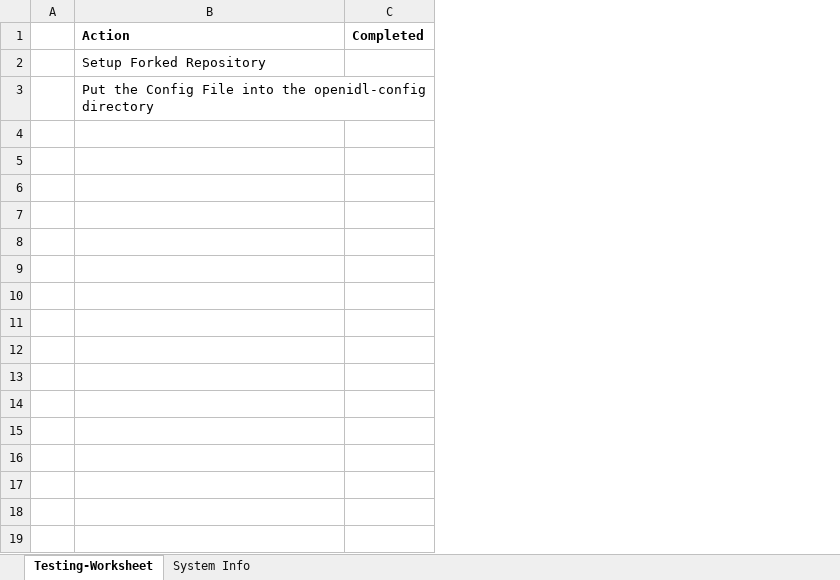
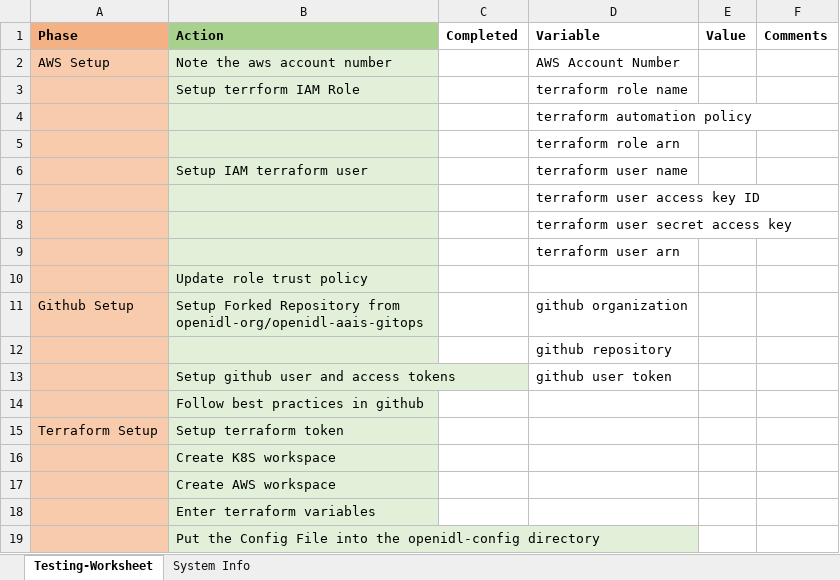
Before and after one commit to senofi/documentation, an Excel workbook: docs/source/IaC-Jenkins-Worksheet.xlsx, sheet Testing-Worksheet, drawn as a sheet; values as stored, in another font and other column widths than the file's, no borders; removed rows and columns are numbered as before the commit, all else as after; the diff names each change by its address in the sheet, - before the commit and + after, or states it on an @@ line.

Commit message:
update iac worksheet

```diff
--- a/docs/source/IaC-Jenkins-Worksheet.xlsx (sheet Testing-Worksheet)
+++ b/docs/source/IaC-Jenkins-Worksheet.xlsx (sheet Testing-Worksheet)
-column A, empty
+column A (Phase), row 2: AWS Setup
+column D (Variable), row 2: AWS Account Number
+column E (Value), empty
+column F (Comments), empty
-B1 fill: none
+B1 fill: #A9D18E
-B2 (Action): Setup Forked Repository
+B2 (Action): Note the aws account number
-B2 fill: none
+B2 fill: #E2F0D9
+row 3:  | Setup terrform IAM Role |  | terraform role name
+row 4:  |  |  | terraform automation policy
+row 5:  |  |  | terraform role arn
+row 6:  | Setup IAM terraform user |  | terraform user name
+row 7:  |  |  | terraform user access key ID
+row 8:  |  |  | terraform user secret access key
+row 9:  |  |  | terraform user arn
+row 10:  | Update role trust policy
+row 11: Github Setup | Setup Forked Repository from openidl-org/openidl-aais-gitops |  | github organization
+row 12:  |  |  | github repository
+row 13:  | Setup github user and access tokens |  | github user token
+row 14:  | Follow best practices in github
+row 15: Terraform Setup | Setup terraform token
+row 16:  | Create K8S workspace
+row 17:  | Create AWS workspace
+row 18:  | Enter terraform variables
-B19 fill: none
+B19 fill: #E2F0D9
```
